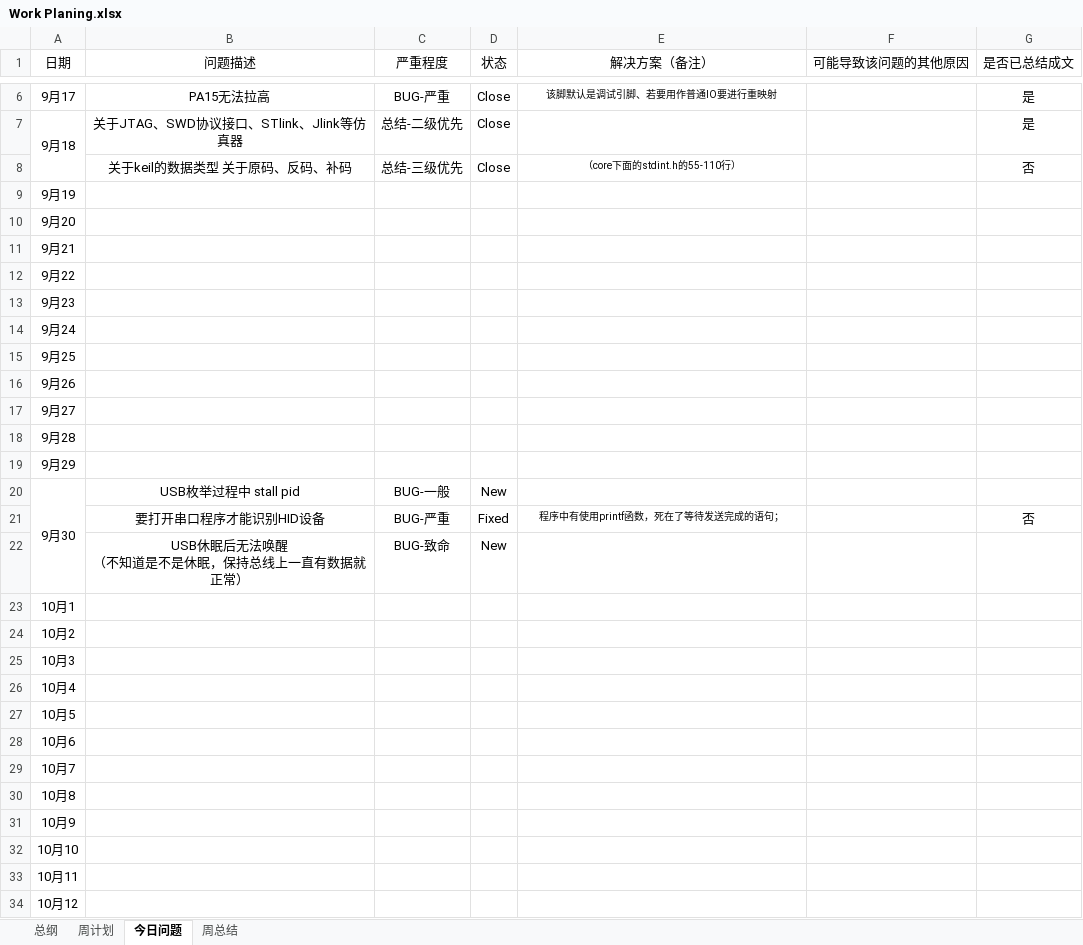
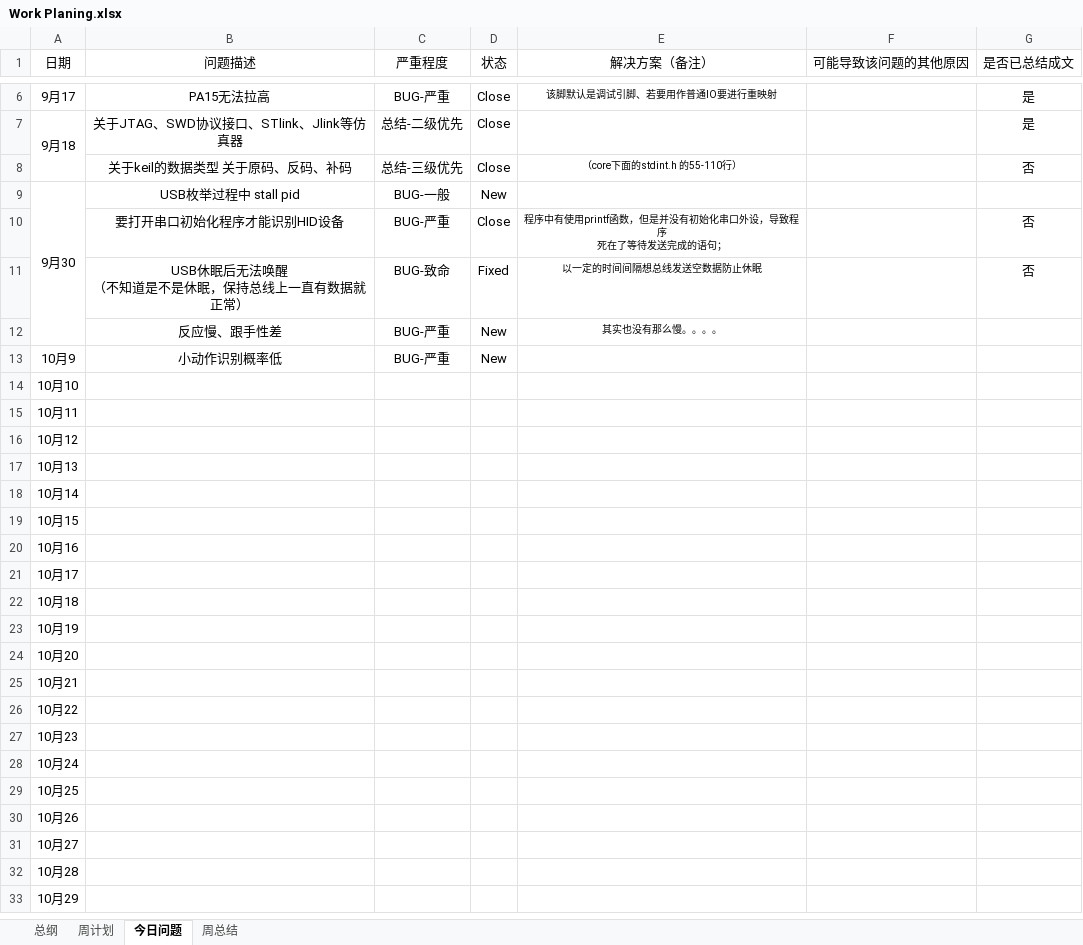
Before and after one commit to Forestliwei/Forestli, an Excel workbook: Planing/Work Planing.xlsx, sheet 今日问题, drawn as a sheet; only a part is shown, gaps mark what is left out; the shorter side is filled out with more unchanged rows; values as stored, in another font and other column widths than the file's, no borders; removed rows and columns are numbered as before the commit, all else as after; ↵ is a line break in a cell; the diff names each change by its address in the sheet, - before the commit and + after, or states it on an @@ line.

```diff
--- a/Planing/Work Planing.xlsx (sheet 今日问题)
+++ b/Planing/Work Planing.xlsx (sheet 今日问题)
-E8 (解决方案（备注）): （core下面的stdint.h的55-110行）
+E8 (解决方案（备注）): （core下面的stdint.h 的55-110行）
-row 9: 9月19
-row 10: 9月20
-row 11: 9月21
-row 12: 9月22
-row 13: 9月23
-row 14: 9月24
-row 15: 9月25
-row 16: 9月26
-row 17: 9月27
-row 18: 9月28
-row 19: 9月29
-B10 (问题描述): 要打开串口程序才能识别HID设备
+B10 (问题描述): 要打开串口初始化程序才能识别HID设备
-D10 (状态): Fixed
+D10 (状态): Close
-E10 (解决方案（备注）): 程序中有使用printf函数，死在了等待发送完成的语句；
+E10 (解决方案（备注）): 程序中有使用printf函数，但是并没有初始化串口外设，导致程序 ↵ 死在了等待发送完成的语句；
-row 22:  | USB休眠后无法唤醒 ↵ （不知道是不是休眠，保持总线上一直有数据就正常） | BUG-致命 | New
-row 23: 10月1
-row 24: 10月2
-row 25: 10月3
-row 26: 10月4
-row 27: 10月5
-row 28: 10月6
-row 29: 10月7
-row 30: 10月8
+row 11:  | USB休眠后无法唤醒 ↵ （不知道是不是休眠，保持总线上一直有数据就正常） | BUG-致命 | Fixed | 以一定的时间间隔想总线发送空数据防止休眠 |  | 否
+row 12:  | 反应慢、跟手性差 | BUG-严重 | New | 其实也没有那么慢。。。。
-B13 (问题描述): (empty)
+B13 (问题描述): 小动作识别概率低
-C13 (严重程度): (empty)
+C13 (严重程度): BUG-严重
-D13 (状态): (empty)
+D13 (状态): New
```
Also changed, not shown: 3 other files.
